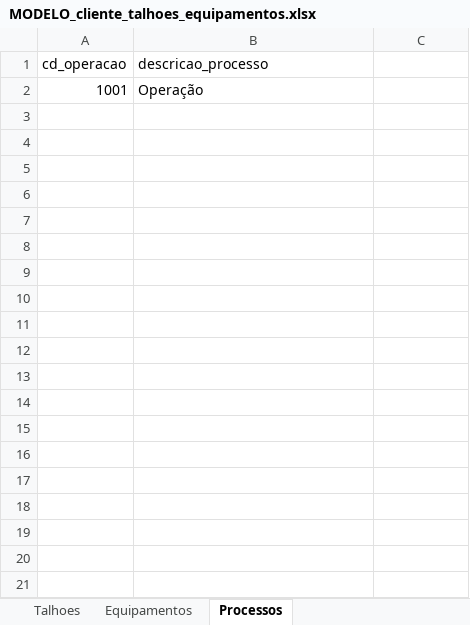
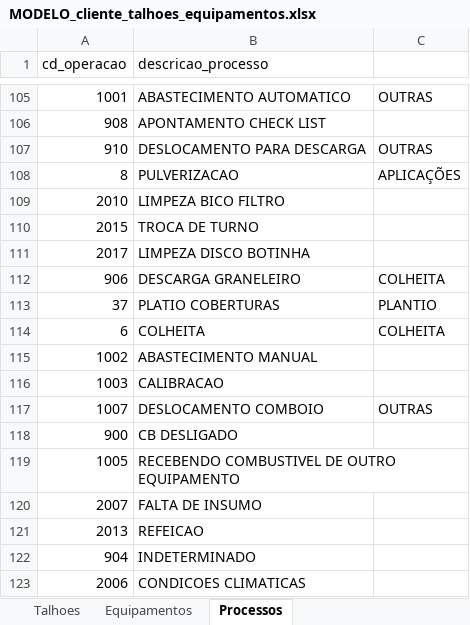
Before and after one commit to antoniomarcosdesa/relatorio-operacional-mapas-metas, an Excel workbook: clientes/grupofrt/MODELO_cliente_talhoes_equipamentos.xlsx, sheet Processos, drawn as a sheet; only a part is shown, gaps mark what is left out; values as stored, in another font and other column widths than the file's, no borders; addresses are those after the commit; the diff covers the shown part only; the diff names each change by its address in the sheet, - before the commit and + after, or states it on an @@ line.

```diff
--- a/clientes/grupofrt/MODELO_cliente_talhoes_equipamentos.xlsx (sheet Processos)
+++ b/clientes/grupofrt/MODELO_cliente_talhoes_equipamentos.xlsx (sheet Processos)
-B105 (descricao_processo): Operação
+B105 (descricao_processo): ABASTECIMENTO AUTOMATICO
-C105: (empty)
+C105: OUTRAS
+row 106: 908 | APONTAMENTO CHECK LIST
+row 107: 910 | DESLOCAMENTO PARA DESCARGA | OUTRAS
+row 108: 8 | PULVERIZACAO | APLICAÇÕES
+row 109: 2010 | LIMPEZA BICO FILTRO
+row 110: 2015 | TROCA DE TURNO
+row 111: 2017 | LIMPEZA DISCO BOTINHA
+row 112: 906 | DESCARGA GRANELEIRO | COLHEITA
+row 113: 37 | PLATIO COBERTURAS | PLANTIO
+row 114: 6 | COLHEITA | COLHEITA
+row 115: 1002 | ABASTECIMENTO MANUAL
+row 116: 1003 | CALIBRACAO
+row 117: 1007 | DESLOCAMENTO COMBOIO | OUTRAS
+row 118: 900 | CB DESLIGADO
+row 119: 1005 | RECEBENDO COMBUSTIVEL DE OUTRO EQUIPAMENTO
+row 120: 2007 | FALTA DE INSUMO
+row 121: 2013 | REFEICAO
+row 122: 904 | INDETERMINADO
+row 123: 2006 | CONDICOES CLIMATICAS
```
Also changed, not shown: 199 added rows elsewhere in this sheet, sheet Equipamentos, sheet Talhoes, clientes/agrobrava/MODELO_cliente_talhoes_equipamentos.xlsx, clientes/agroserra/MODELO_cliente_talhoes_equipamentos.xlsx, 16 other files.
